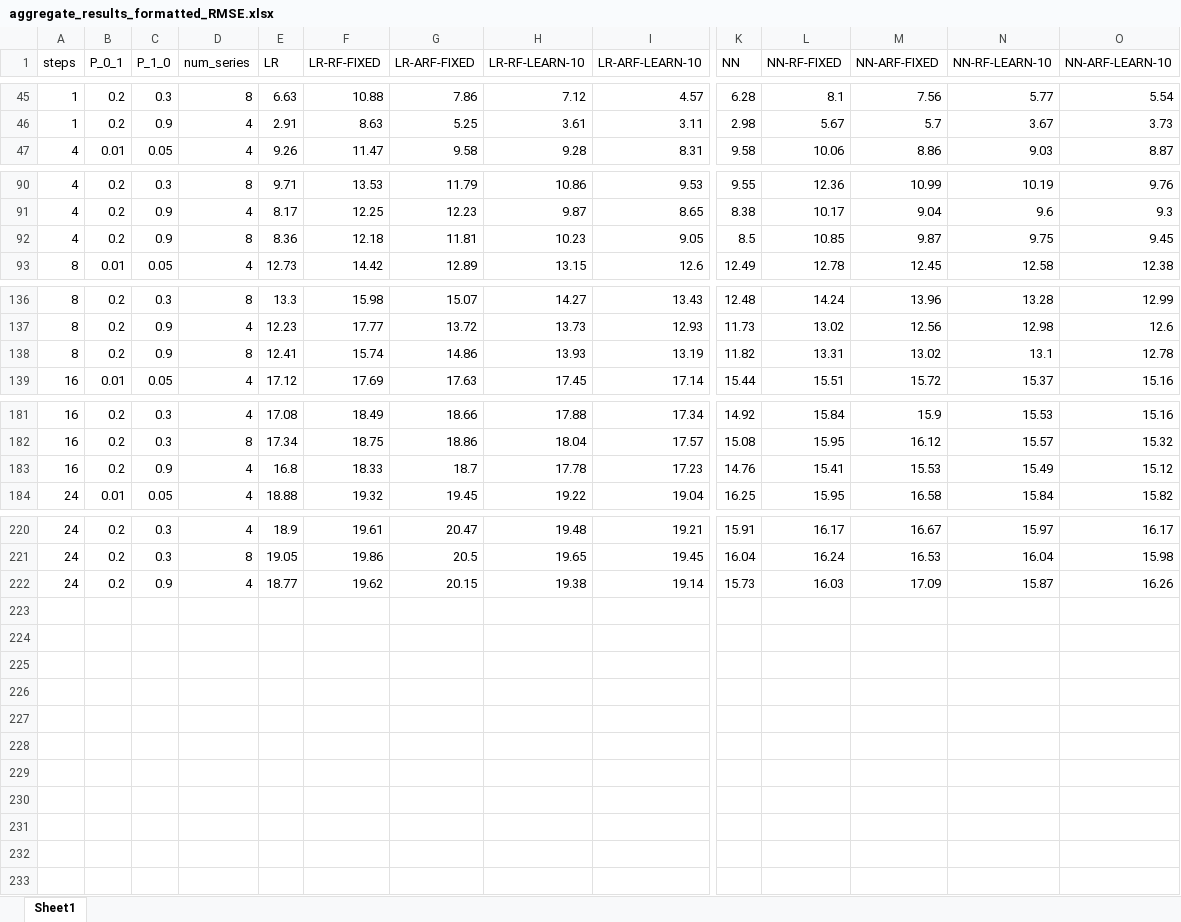
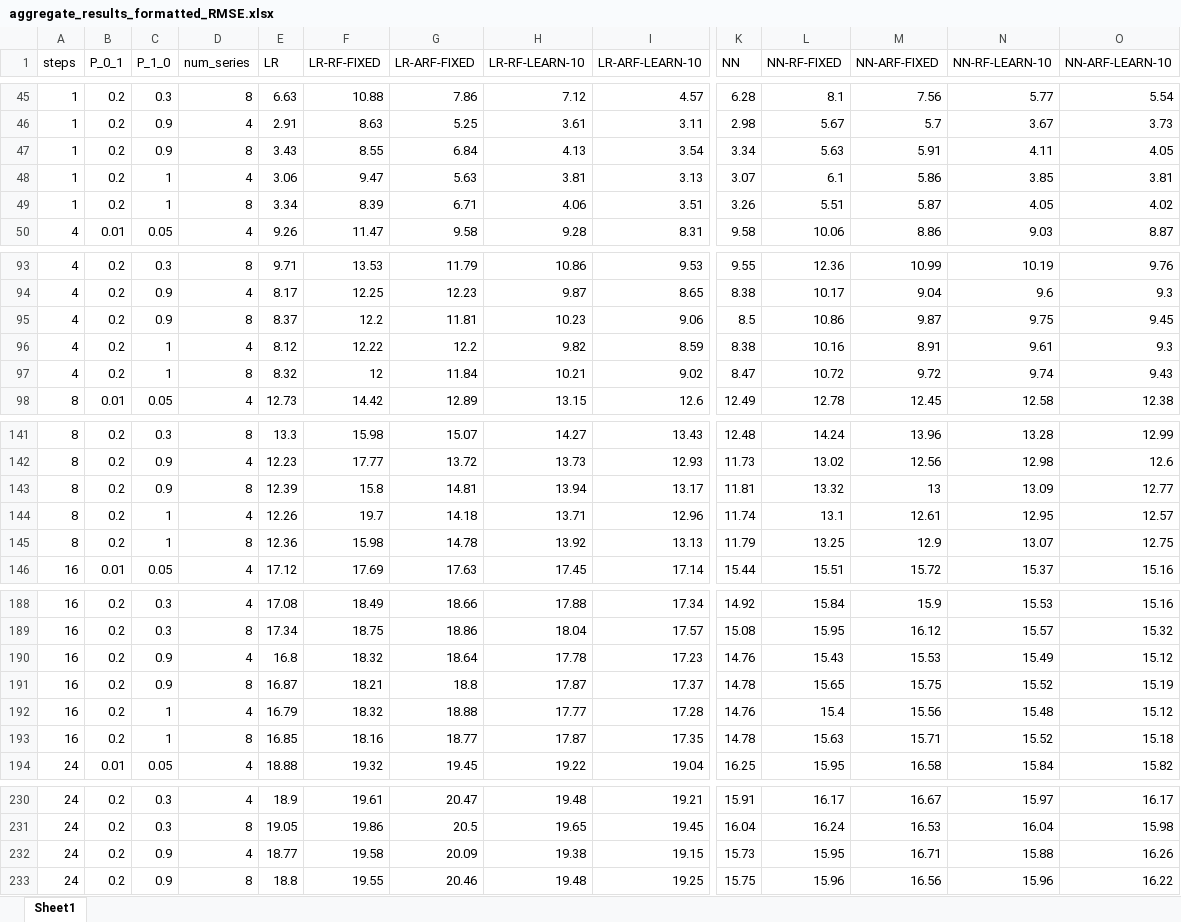
Before and after one commit to akylasstrat/wind-forecast-missing-data, an Excel workbook: aggregate_results_formatted_RMSE.xlsx, sheet Sheet1, drawn as a sheet; only a part is shown, gaps mark what is left out; values as stored, in another font and other column widths than the file's, no borders; conditional formats not drawn; removed rows and columns are numbered as before the commit, all else as after; rows hold the shown columns only; the diff names each change by its address in the sheet, - before the commit and + after, or states it on an @@ line.

Commit message:
UPDATED aggregated results with format

```diff
--- a/aggregate_results_formatted_RMSE.xlsx (sheet Sheet1)
+++ b/aggregate_results_formatted_RMSE.xlsx (sheet Sheet1)
+row 47: 1 | 0.2 | 0.9 | 8 | 3.43 | 8.55 | 6.84 | 4.13 | 3.54 | 3.34 | 5.63 | 5.91 | 4.11 | 4.05
+row 48: 1 | 0.2 | 1 | 4 | 3.06 | 9.47 | 5.63 | 3.81 | 3.13 | 3.07 | 6.1 | 5.86 | 3.85 | 3.81
+row 49: 1 | 0.2 | 1 | 8 | 3.34 | 8.39 | 6.71 | 4.06 | 3.51 | 3.26 | 5.51 | 5.87 | 4.05 | 4.02
-E95 (LR): 8.36
+E95 (LR): 8.37
-F95 (LR-RF-FIXED): 12.18
+F95 (LR-RF-FIXED): 12.2
-I95 (LR-ARF-LEARN-10): 9.05
+I95 (LR-ARF-LEARN-10): 9.06
-L95 (NN-RF-FIXED): 10.85
+L95 (NN-RF-FIXED): 10.86
+row 96: 4 | 0.2 | 1 | 4 | 8.12 | 12.22 | 12.2 | 9.82 | 8.59 | 8.38 | 10.16 | 8.91 | 9.61 | 9.3
+row 97: 4 | 0.2 | 1 | 8 | 8.32 | 12 | 11.84 | 10.21 | 9.02 | 8.47 | 10.72 | 9.72 | 9.74 | 9.43
-row 138: 8 | 0.2 | 0.9 | 8 | 12.41 | 15.74 | 14.86 | 13.93 | 13.19 | 11.82 | 13.31 | 13.02 | 13.1 | 12.78
+row 143: 8 | 0.2 | 0.9 | 8 | 12.39 | 15.8 | 14.81 | 13.94 | 13.17 | 11.81 | 13.32 | 13 | 13.09 | 12.77
+row 144: 8 | 0.2 | 1 | 4 | 12.26 | 19.7 | 14.18 | 13.71 | 12.96 | 11.74 | 13.1 | 12.61 | 12.95 | 12.57
+row 145: 8 | 0.2 | 1 | 8 | 12.36 | 15.98 | 14.78 | 13.92 | 13.13 | 11.79 | 13.25 | 12.9 | 13.07 | 12.75
-F190 (LR-RF-FIXED): 18.33
+F190 (LR-RF-FIXED): 18.32
-G190 (LR-ARF-FIXED): 18.7
+G190 (LR-ARF-FIXED): 18.64
-L190 (NN-RF-FIXED): 15.41
+L190 (NN-RF-FIXED): 15.43
+row 191: 16 | 0.2 | 0.9 | 8 | 16.87 | 18.21 | 18.8 | 17.87 | 17.37 | 14.78 | 15.65 | 15.75 | 15.52 | 15.19
+row 192: 16 | 0.2 | 1 | 4 | 16.79 | 18.32 | 18.88 | 17.77 | 17.28 | 14.76 | 15.4 | 15.56 | 15.48 | 15.12
+row 193: 16 | 0.2 | 1 | 8 | 16.85 | 18.16 | 18.77 | 17.87 | 17.35 | 14.78 | 15.63 | 15.71 | 15.52 | 15.18
-F232 (LR-RF-FIXED): 19.62
+F232 (LR-RF-FIXED): 19.58
-G232 (LR-ARF-FIXED): 20.15
+G232 (LR-ARF-FIXED): 20.09
-I232 (LR-ARF-LEARN-10): 19.14
+I232 (LR-ARF-LEARN-10): 19.15
-L232 (NN-RF-FIXED): 16.03
+L232 (NN-RF-FIXED): 15.95
-M232 (NN-ARF-FIXED): 17.09
+M232 (NN-ARF-FIXED): 16.71
-N232 (NN-RF-LEARN-10): 15.87
+N232 (NN-RF-LEARN-10): 15.88
+row 233: 24 | 0.2 | 0.9 | 8 | 18.8 | 19.55 | 20.46 | 19.48 | 19.25 | 15.75 | 15.96 | 16.56 | 15.96 | 16.22
```
Also changed, not shown: 1 other file.
